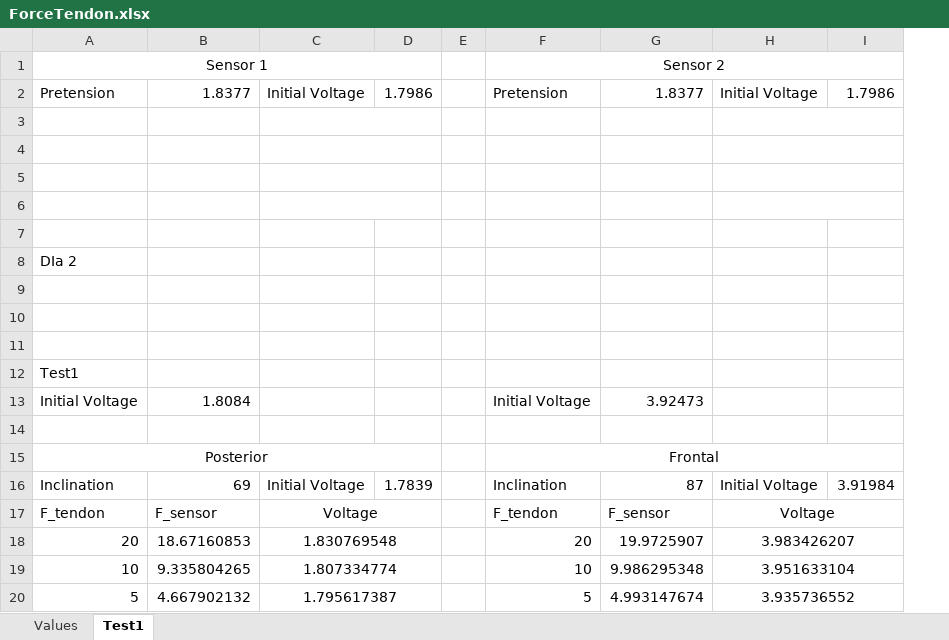
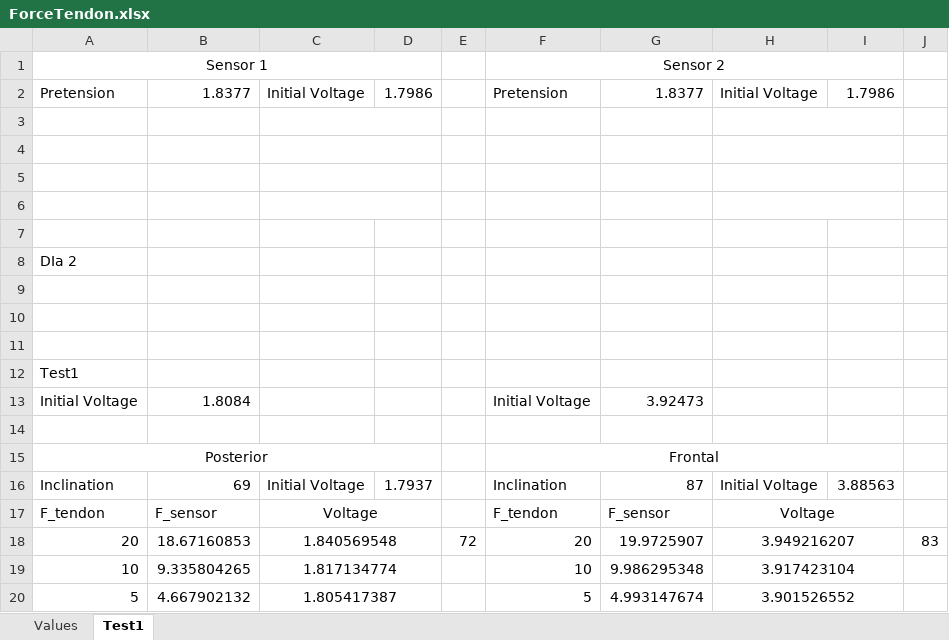
Before and after one commit to GummiExo/tflex_test_bench, an Excel workbook: doc/ForceTendon.xlsx, sheet Test1, drawn as a sheet; values as stored, in another font and other column widths than the file's, no borders; removed rows and columns are numbered as before the commit, all else as after; the diff names each change by its address in the sheet, - before the commit and + after, or states it on an @@ line.

```diff
--- a/doc/ForceTendon.xlsx (sheet Test1)
+++ b/doc/ForceTendon.xlsx (sheet Test1)
-column E, empty
+column E, row 18: 72
+column J, row 18: 83
-D16: 1.7839
+D16: 1.7937
-I16: 3.91984
+I16: 3.88563
-C18: 1.830769548
+C18: 1.840569548
-H18: 3.983426207
+H18: 3.949216207
-C19: 1.807334774
+C19: 1.817134774
-H19: 3.951633104
+H19: 3.917423104
-C20: 1.795617387
+C20: 1.805417387
-H20: 3.935736552
+H20: 3.901526552
```
Also changed, not shown: 20 other files.
